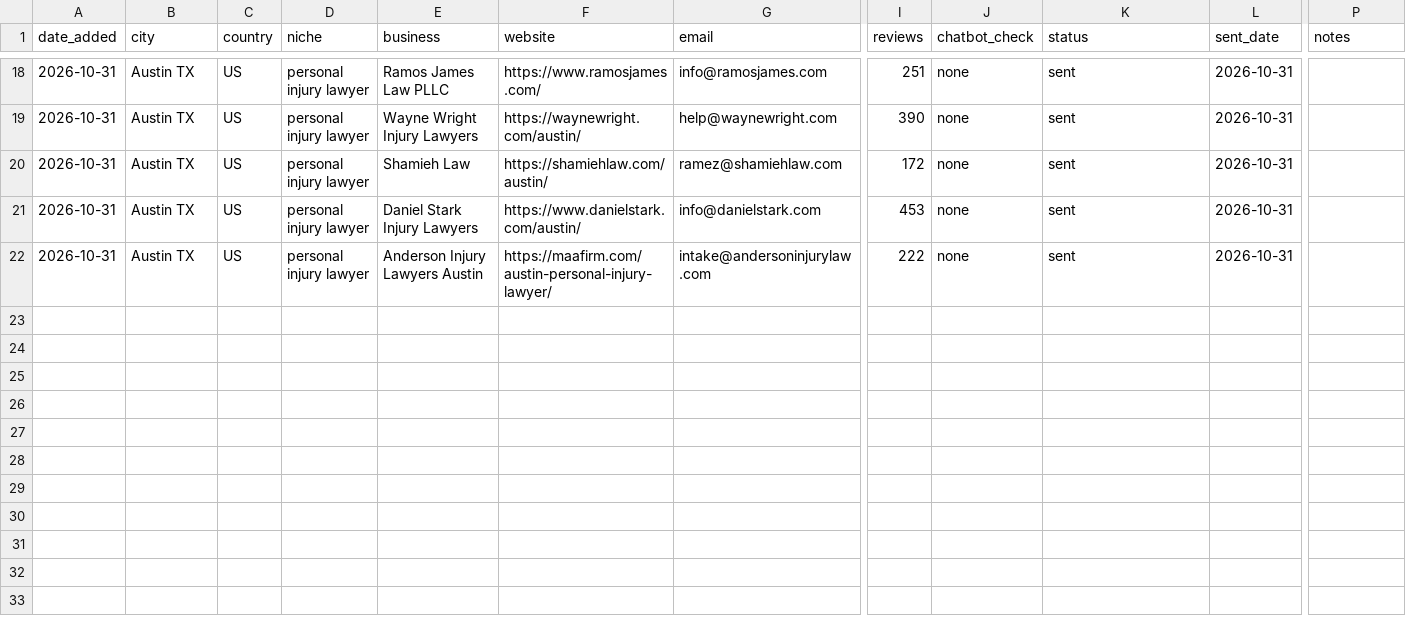
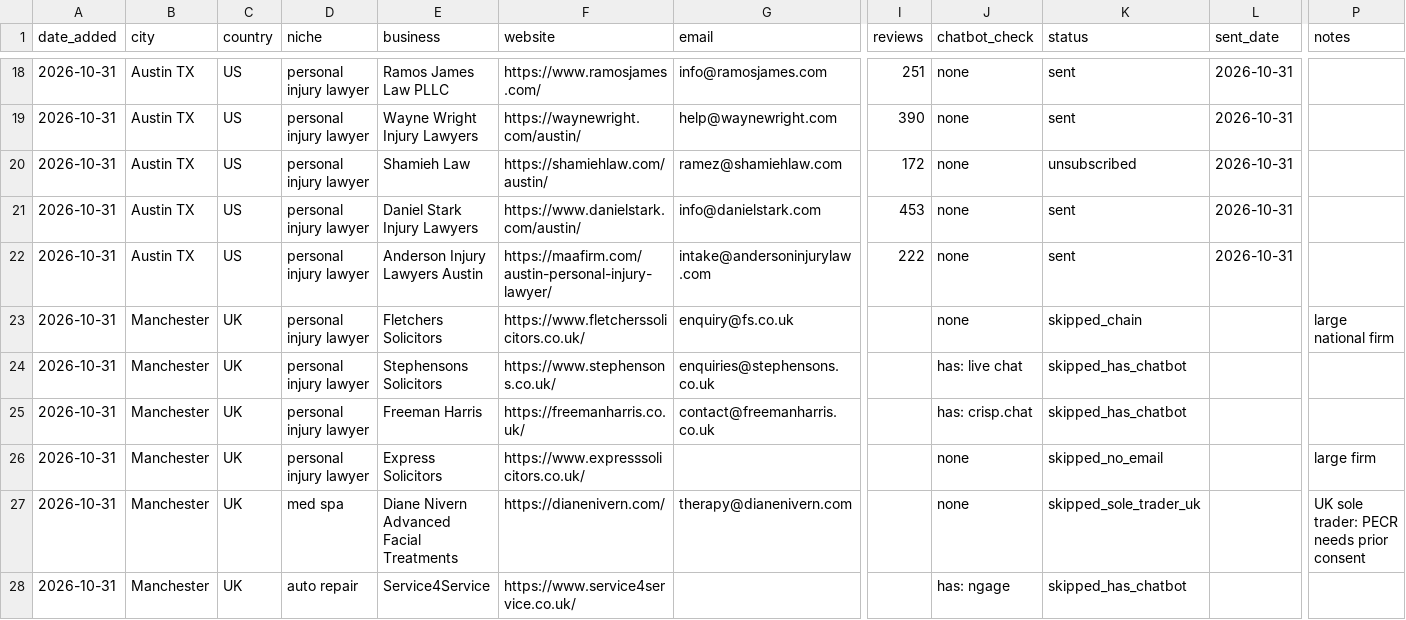
Before and after one commit to hasankhshifat-lang/Northstar_dizital_agency, a CSV file: outreach/leads.csv, drawn as a sheet; only a part is shown, gaps mark what is left out; rows hold the shown columns only; the diff names each change by its address in the sheet, - before the commit and + after, or states it on an @@ line.

```diff
--- a/outreach/leads.csv
+++ b/outreach/leads.csv
-K20 (status): sent
+K20 (status): unsubscribed
+row 23: 2026-10-31 | Manchester | UK | personal injury lawyer | Fletchers Solicitors | https://www.fletcherssolicitors.co.uk/ | enquiry@fs.co.uk |  | none | skipped_chain |  | large national firm
+row 24: 2026-10-31 | Manchester | UK | personal injury lawyer | Stephensons Solicitors | https://www.stephensons.co.uk/ | enquiries@stephensons.co.uk |  | has: live chat | skipped_has_chatbot
+row 25: 2026-10-31 | Manchester | UK | personal injury lawyer | Freeman Harris | https://freemanharris.co.uk/ | contact@freemanharris.co.uk |  | has: crisp.chat | skipped_has_chatbot
+row 26: 2026-10-31 | Manchester | UK | personal injury lawyer | Express Solicitors | https://www.expresssolicitors.co.uk/ |  |  | none | skipped_no_email |  | large firm
+row 27: 2026-10-31 | Manchester | UK | med spa | Diane Nivern Advanced Facial Treatments | https://dianenivern.com/ | therapy@dianenivern.com |  | none | skipped_sole_trader_uk |  | UK sole trader: PECR needs prior consent
+row 28: 2026-10-31 | Manchester | UK | auto repair | Service4Service | https://www.service4service.co.uk/ |  |  | has: ngage | skipped_has_chatbot
```
Also changed, not shown: 4 other files.
